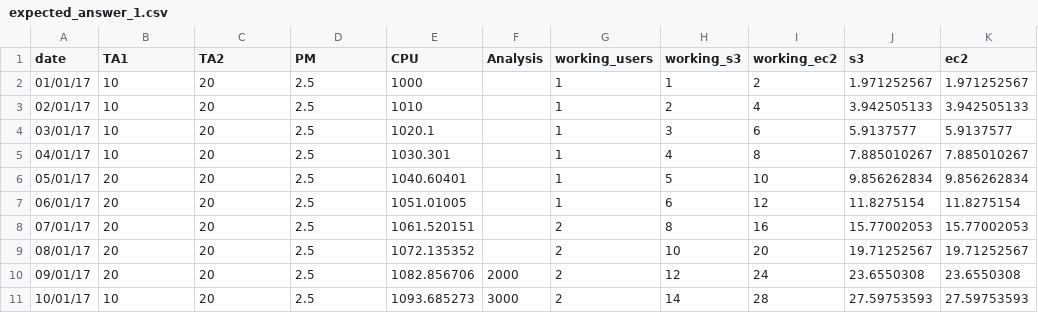
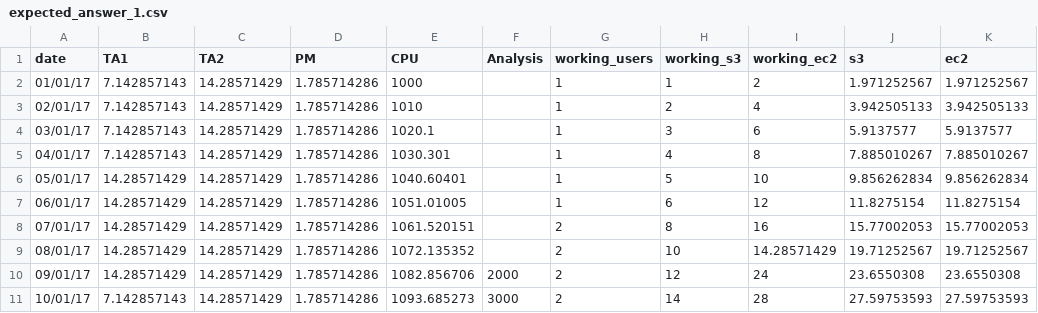
Before and after one commit to RobinL/costmodelr, a CSV file: inst/extdata/expected_answer_1.csv, drawn as a sheet; the diff names each change by its address in the sheet, - before the commit and + after, or states it on an @@ line.

```diff
--- a/inst/extdata/expected_answer_1.csv
+++ b/inst/extdata/expected_answer_1.csv
-B2:B5 (TA1): 10
+B2:B5 (TA1): 7.142857143
-C2:C11 (TA2): 20
+C2:C11 (TA2): 14.28571429
-D2:D11 (PM): 2.5
+D2:D11 (PM): 1.785714286
-B6:B10 (TA1): 20
+B6:B10 (TA1): 14.28571429
-I9 (working_ec2): 20
+I9 (working_ec2): 14.28571429
-B11 (TA1): 10
+B11 (TA1): 7.142857143
```
Also changed, not shown: 4 other files.
